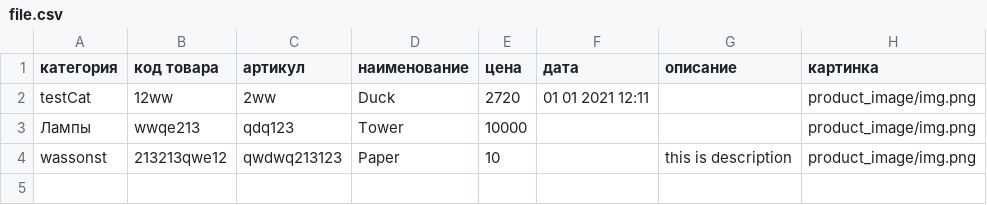
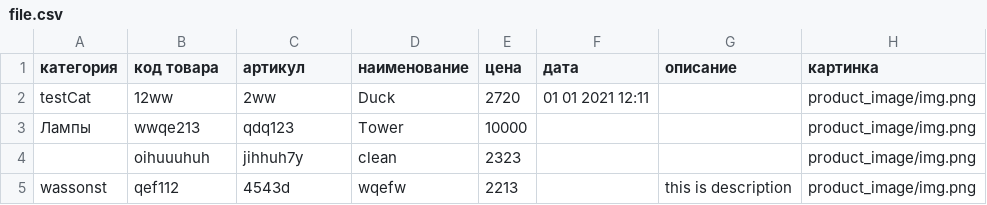
Before and after one commit to star-small/waveUp, a CSV file: core/product/file.csv, drawn as a sheet.

```diff
--- a/core/product/file.csv
+++ b/core/product/file.csv
@@ -3,2 +3,3 @@ testCat;12ww;2ww;Duck;2720;01 01 2021 12:11;;product_image/img.png
 Лампы;wwqe213;qdq123;Tower;10000;;;product_image/img.png
-wassonst;213213qwe12;qwdwq213123;Paper;10;;this is description;product_image/img.png
+;oihuuuhuh;jihhuh7y;clean;2323;;;product_image/img.png
+wassonst;qef112;4543d;wqefw;2213;;this is description;product_image/img.png
```
Also changed, not shown: 3 other files.
